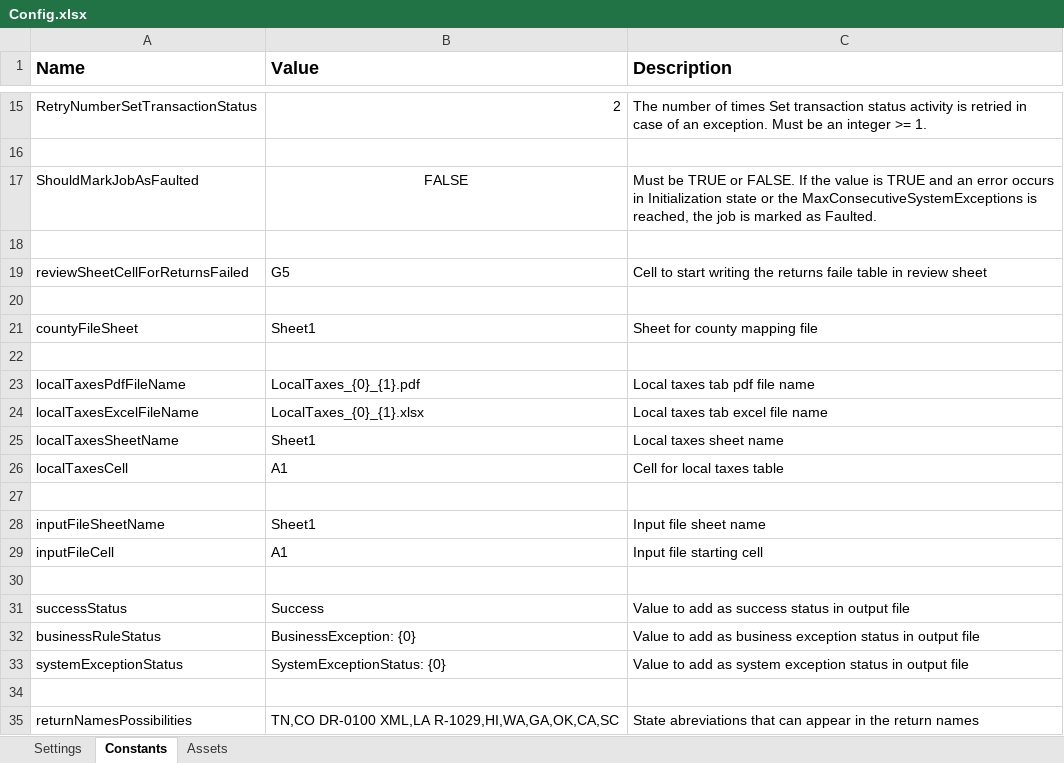
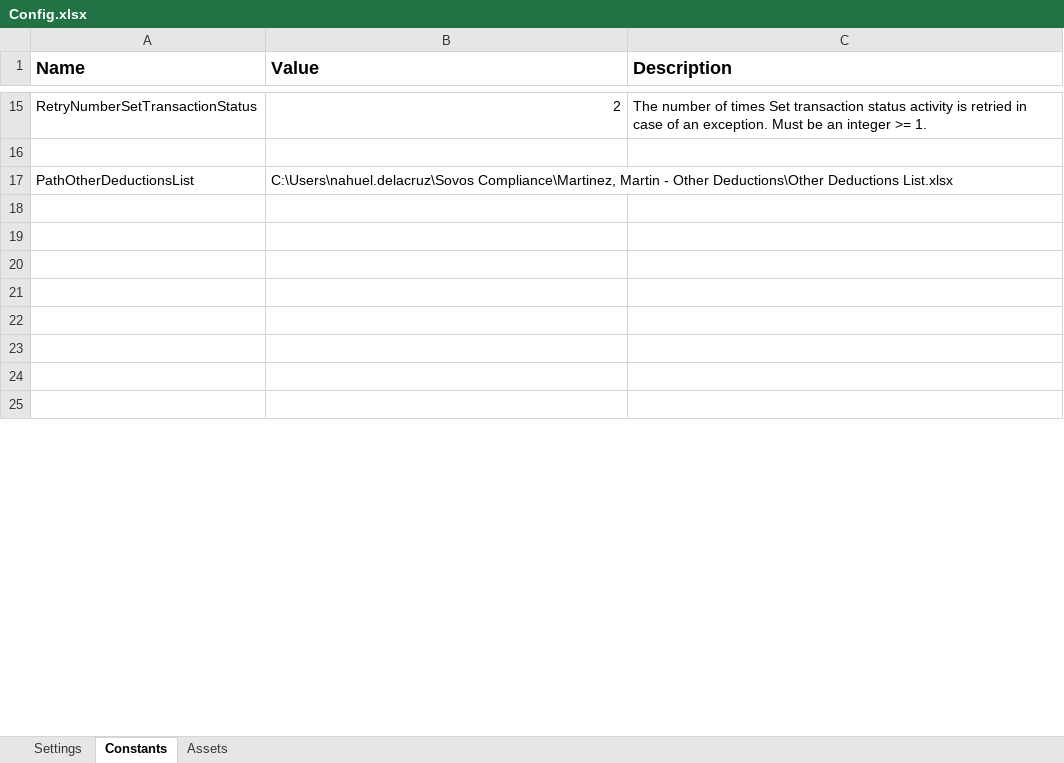
Before and after one commit to NahuelSovos98/STS_InternalReviewBot, an Excel workbook: STS IR Bot Performer/Data/Config.xlsx, sheet Constants, drawn as a sheet; only a part is shown, gaps mark what is left out; the shorter side is filled out with more unchanged rows; values as stored, in another font and other column widths than the file's, no borders; removed rows and columns are numbered as before the commit, all else as after; the diff covers the shown part only; the diff names each change by its address in the sheet, - before the commit and + after, or states it on an @@ line.

Commit message:
Started working on the following workflows: Main, Process, CheckOtherDeductions.

```diff
--- a/STS IR Bot Performer/Data/Config.xlsx (sheet Constants)
+++ b/STS IR Bot Performer/Data/Config.xlsx (sheet Constants)
-row 17: ShouldMarkJobAsFaulted | FALSE | Must be TRUE or FALSE. If the value is TRUE and an error occurs in Initialization state or the MaxConsecutiveSystemExceptions is reached, the job is marked as Faulted.
+row 17: PathOtherDeductionsList | C:\Users\nahuel.delacruz\Sovos Compliance\Martinez, Martin - Other Deductions\Other Deductions List.xlsx
-row 19: reviewSheetCellForReturnsFailed | G5 | Cell to start writing the returns faile table in review sheet
-row 21: countyFileSheet | Sheet1 | Sheet for county mapping file
-row 23: localTaxesPdfFileName | LocalTaxes_{0}_{1}.pdf | Local taxes tab pdf file name
-row 24: localTaxesExcelFileName | LocalTaxes_{0}_{1}.xlsx | Local taxes tab excel file name
-row 25: localTaxesSheetName | Sheet1 | Local taxes sheet name
-row 26: localTaxesCell | A1 | Cell for local taxes table
-row 28: inputFileSheetName | Sheet1 | Input file sheet name
-row 29: inputFileCell | A1 | Input file starting cell
-row 31: successStatus | Success | Value to add as success status in output file
-row 32: businessRuleStatus | BusinessException: {0} | Value to add as business exception status in output file
-row 33: systemExceptionStatus | SystemExceptionStatus: {0} | Value to add as system exception status in output file
-row 35: returnNamesPossibilities | TN,CO DR-0100 XML,LA R-1029,HI,WA,GA,OK,CA,SC | State abreviations that can appear in the return names
```
Also changed, not shown: 3 added rows, 108 removed rows and 3 edited cells elsewhere in this sheet, sheet Assets, sheet Settings, STS IR Bot Performer/Data/CountyMapping.xlsx, 19 other files.
